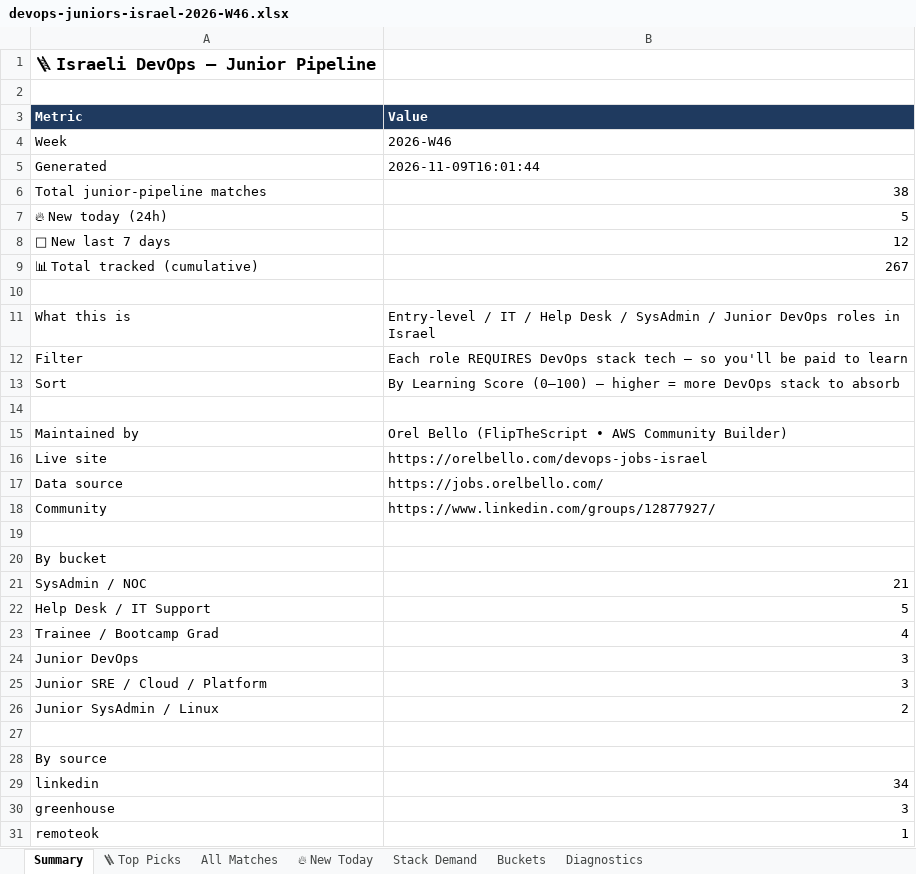
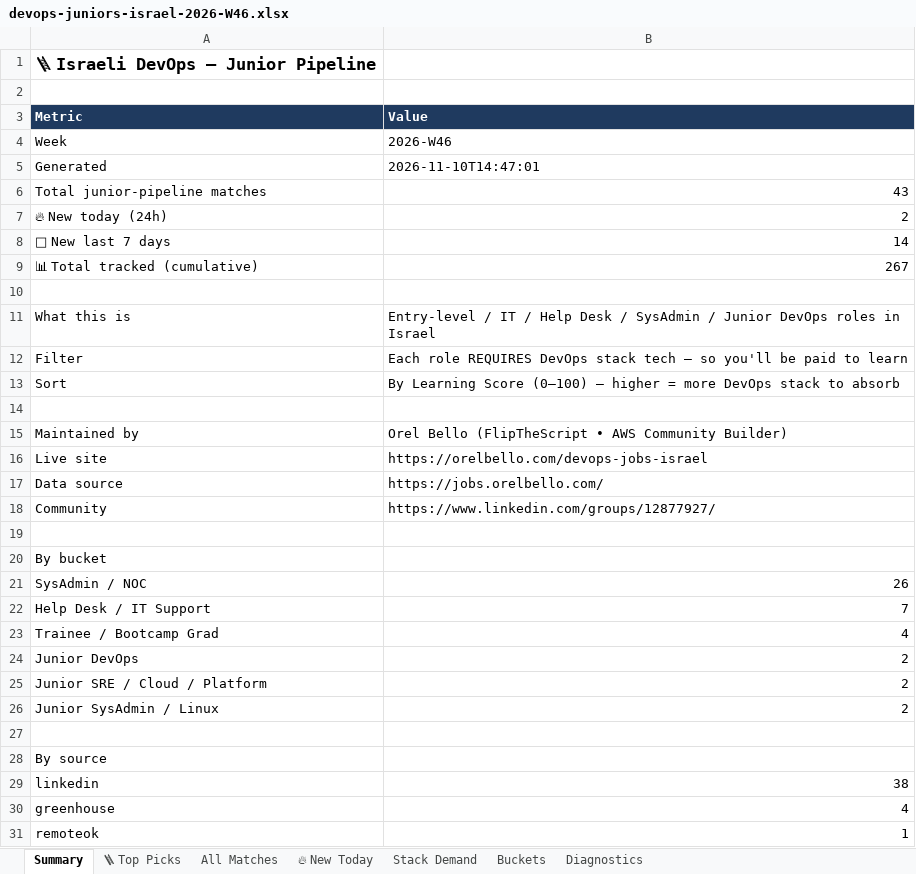
Before and after one commit to OrelBello/devops-market-data, an Excel workbook: reports/devops-juniors-israel-2026-W46.xlsx, sheet Summary, drawn as a sheet; values as stored, in another font and other column widths than the file's, no borders; the diff names each change by its address in the sheet, - before the commit and + after, or states it on an @@ line.

```diff
--- a/reports/devops-juniors-israel-2026-W46.xlsx (sheet Summary)
+++ b/reports/devops-juniors-israel-2026-W46.xlsx (sheet Summary)
-B5 (Value): 2026-11-09T16:01:44
+B5 (Value): 2026-11-10T14:47:01
-B6 (Value): 38
+B6 (Value): 43
-B7 (Value): 5
+B7 (Value): 2
-B8 (Value): 12
+B8 (Value): 14
-B21 (Value): 21
+B21 (Value): 26
-B22 (Value): 5
+B22 (Value): 7
-B24:B25 (Value): 3
+B24:B25 (Value): 2
-B29 (Value): 34
+B29 (Value): 38
-B30 (Value): 3
+B30 (Value): 4
```
Also changed, not shown: sheet All Matches, sheet 🪜 Top Picks, sheet Stack Demand, sheet 🔥 New Today, sheet Buckets, sheet Diagnostics, reports/devops-jobs-israel-2026-W46.xlsx, reports/devops-jobs-israel-latest.xlsx, 11 other files.
